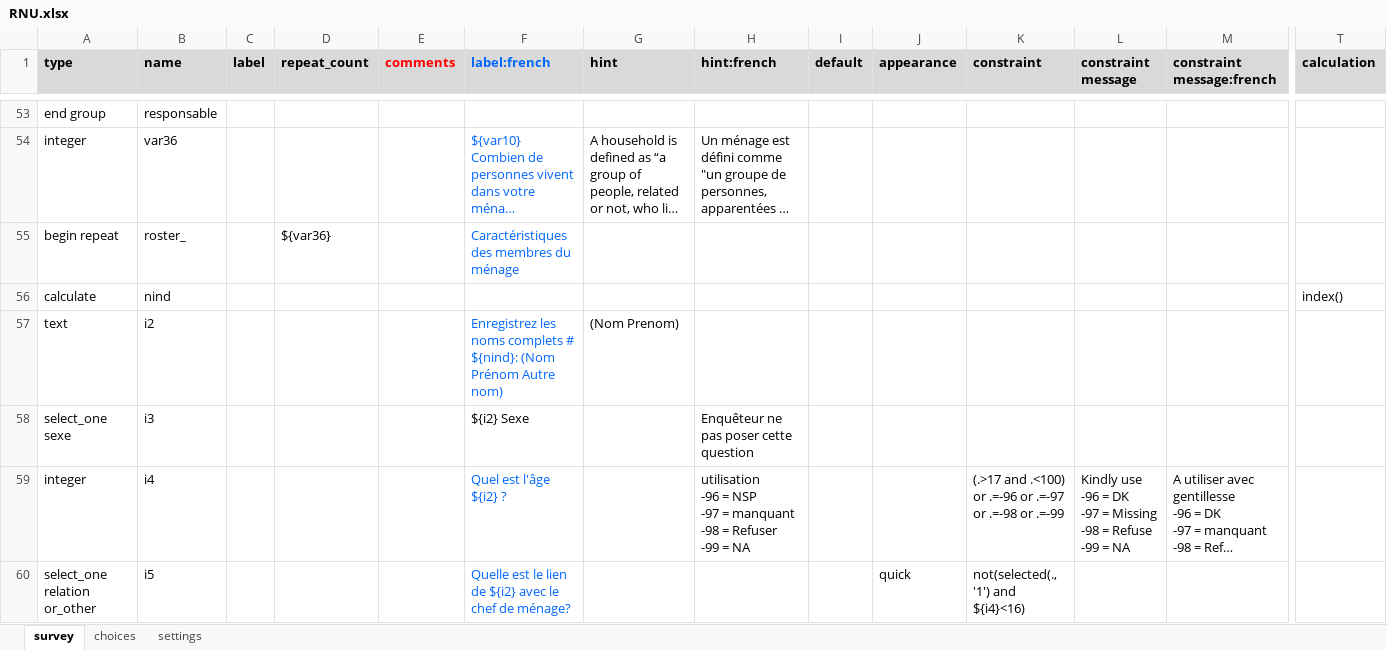
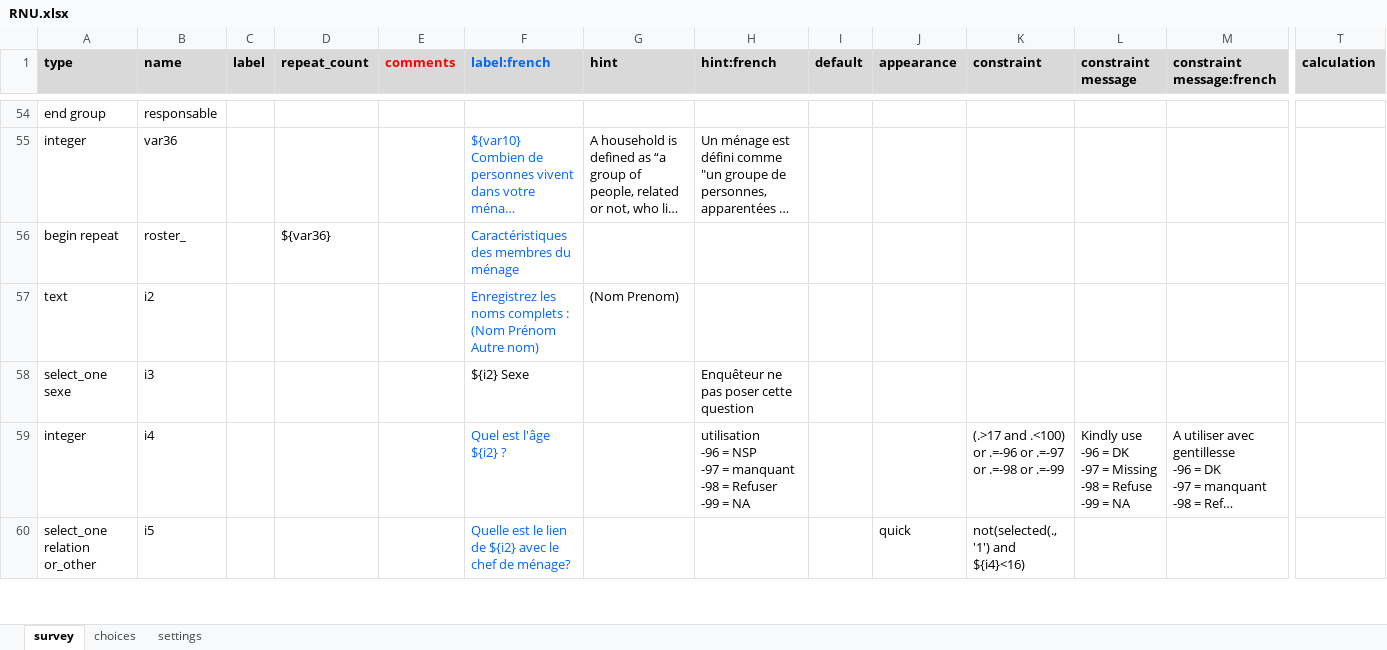
Before and after one commit to Abson-dev/ISRA-RNU, an Excel workbook: Project report/Ouputs/ODK/RNU.xlsx, sheet survey, drawn as a sheet; only a part is shown, gaps mark what is left out; long unchanged cells end in …; values as stored, in another font and other column widths than the file's, no borders; conditional formats not drawn; removed rows and columns are numbered as before the commit, all else as after; rows hold the shown columns only; the diff covers the shown part only; the diff names each change by its address in the sheet, - before the commit and + after, or states it on an @@ line.

```diff
--- a/Project report/Ouputs/ODK/RNU.xlsx (sheet survey)
+++ b/Project report/Ouputs/ODK/RNU.xlsx (sheet survey)
-row 56: calculate | nind |  |  |  |  |  |  |  |  |  |  |  | index()
-F57 (label:french): …noms complets # ${nind}: (Nom Prénom…
+F57 (label:french): …noms complets : (Nom Prénom…
```
Also changed, not shown: 205 added rows and 5 removed rows elsewhere in this sheet, sheet choices, sheet settings.
